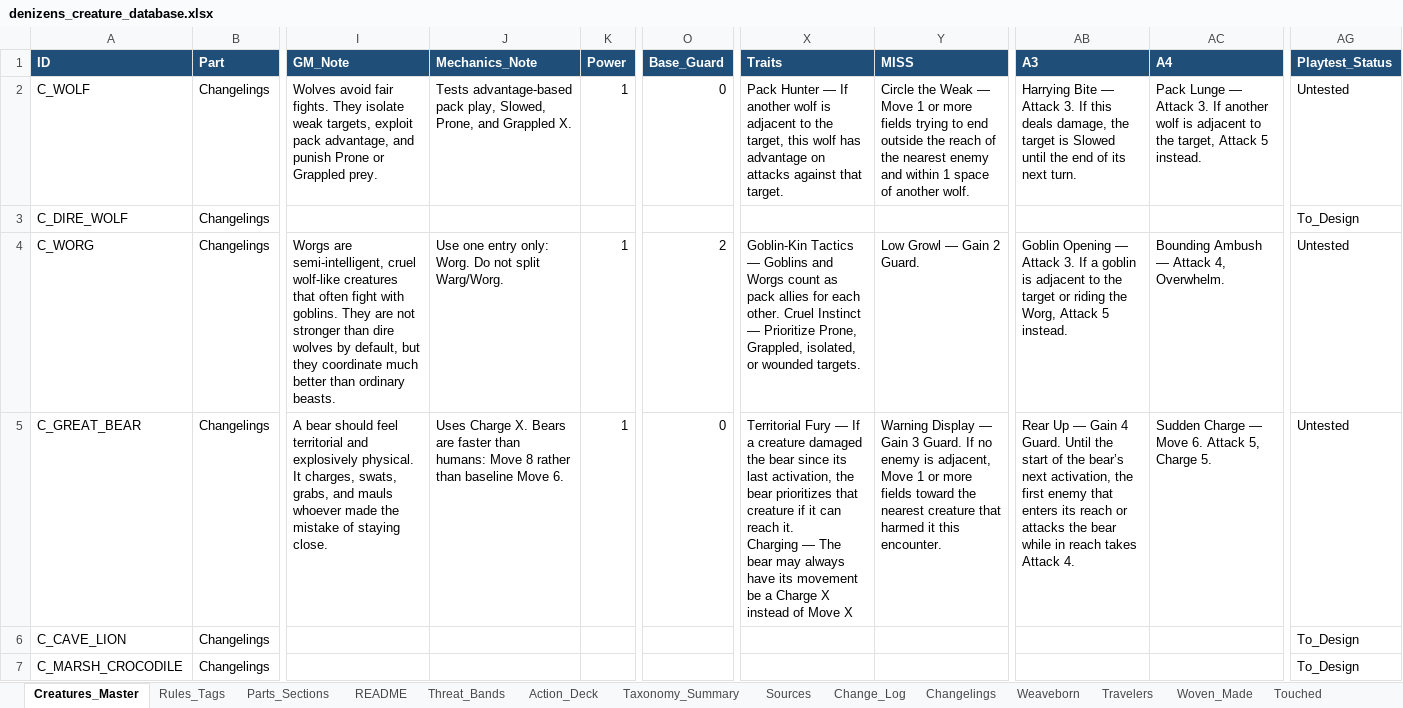
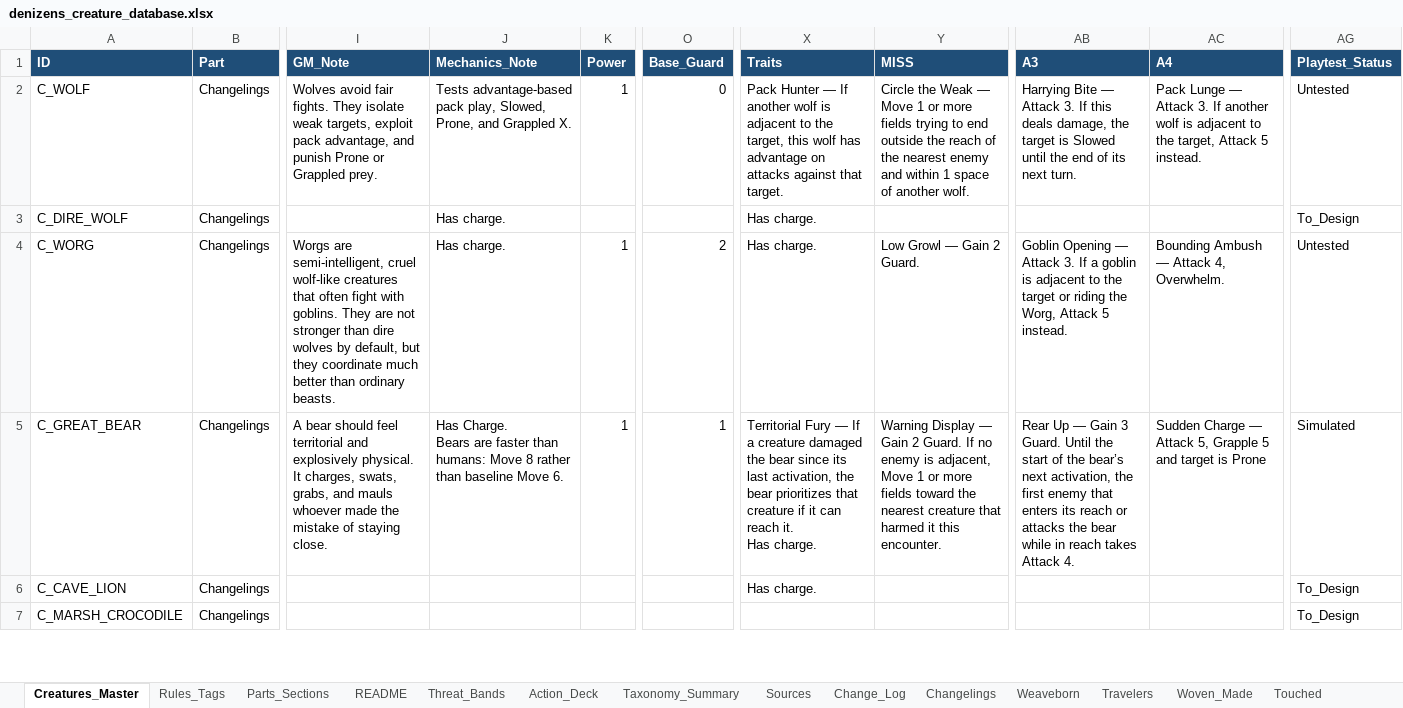
Before and after one commit to frankugh/weavers_of_power, an Excel workbook: data/denizens_creature_database.xlsx, sheet Creatures_Master, drawn as a sheet; only a part is shown, gaps mark what is left out; values as stored, in another font and other column widths than the file's, no borders; ↵ is a line break in a cell; the diff covers the shown part only; the diff names each change by its address in the sheet, - before the commit and + after, or states it on an @@ line.

Commit message:
Update creature data and beast assets

```diff
--- a/data/denizens_creature_database.xlsx (sheet Creatures_Master)
+++ b/data/denizens_creature_database.xlsx (sheet Creatures_Master)
-J3 (Mechanics_Note): (empty)
+J3 (Mechanics_Note): Has charge.
-X3 (Traits): (empty)
+X3 (Traits): Has charge.
-J4 (Mechanics_Note): Use one entry only: Worg. Do not split Warg/Worg.
+J4 (Mechanics_Note): Has charge.
-X4 (Traits): Goblin-Kin Tactics — Goblins and Worgs count as pack allies for each other. Cruel Instinct — Prioritize Prone, Grappled, isolated, or wounded targets.
+X4 (Traits): Has charge.
-J5 (Mechanics_Note): Uses Charge X. Bears are…
+J5 (Mechanics_Note): Has Charge. ↵ Bears are…
-O5 (Base_Guard): 0
+O5 (Base_Guard): 1
-X5 (Traits): …reach it. ↵ Charging — The bear may always have its movement be a Charge X instead of Move X
+X5 (Traits): …reach it. ↵ Has charge.
-Y5 (MISS): …— Gain 3 Guard. If…
+Y5 (MISS): …— Gain 2 Guard. If…
-AB5 (A3): …— Gain 4 Guard. Until…
+AB5 (A3): …— Gain 3 Guard. Until…
-AC5 (A4): …Charge — Move 6. Attack 5, Charge 5.
+AC5 (A4): …Charge — Attack 5, Grapple 5 and target is Prone
-AG5 (Playtest_Status): Untested
+AG5 (Playtest_Status): Simulated
-X6 (Traits): (empty)
+X6 (Traits): Has charge.
```
Also changed, not shown: 2 added rows and 27 edited cells elsewhere in this sheet, sheet Touched, sheet Changelings, sheet Keepers, sheet Rules_Tags, sheet Watchers_Enterer, sheet Travelers, 4 more sheets, 3 other files.
